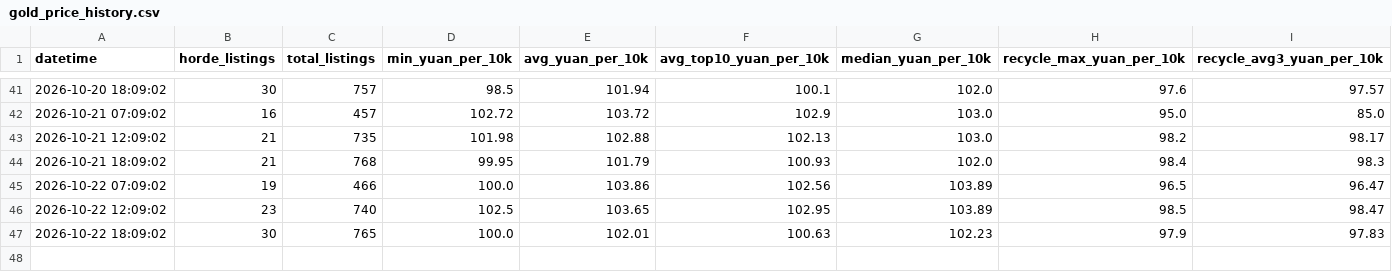
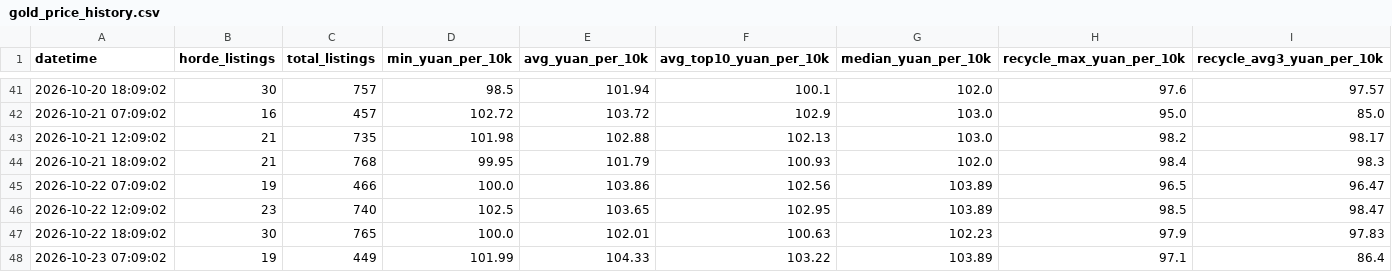
Before and after one commit to Wyao886/wow-gold-price, a CSV file: gold_price_history.csv, drawn as a sheet; only a part is shown, gaps mark what is left out; the diff names each change by its address in the sheet, - before the commit and + after, or states it on an @@ line.

Commit message:
gold: 2026-10-23 07:09

```diff
--- a/gold_price_history.csv
+++ b/gold_price_history.csv
+row 48: 2026-10-23 07:09:02 | 19 | 449 | 101.99 | 104.33 | 103.22 | 103.89 | 97.1 | 86.4
```
